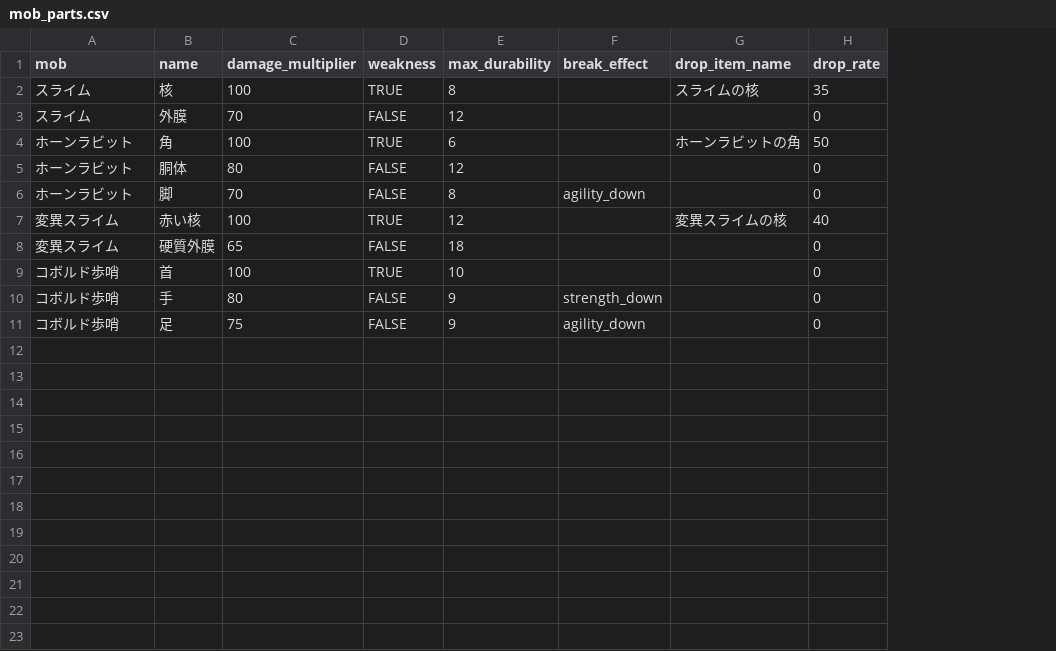
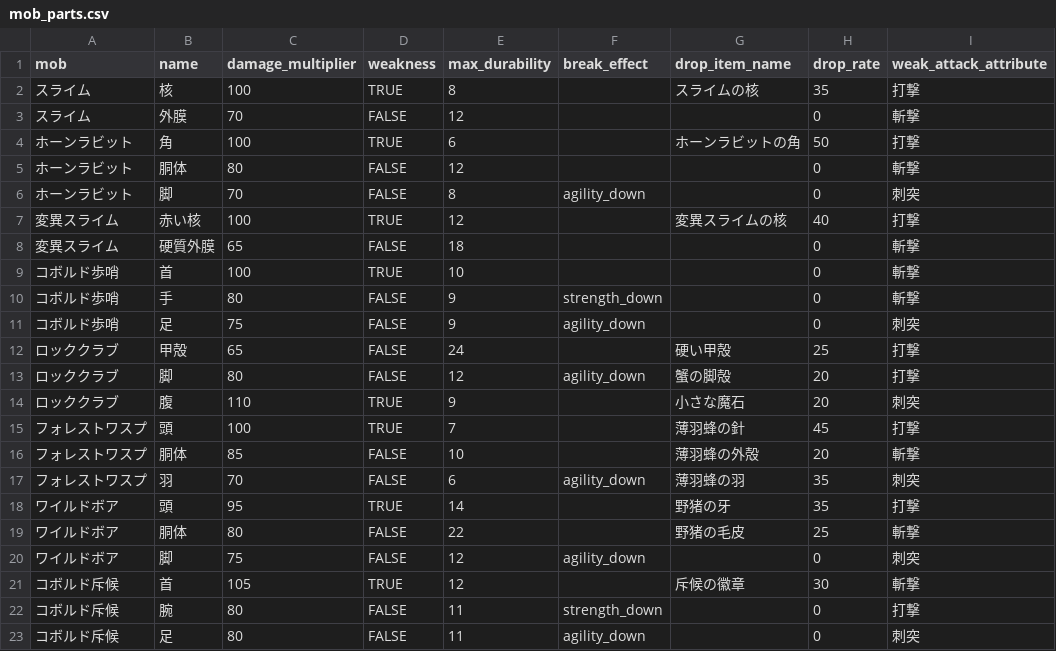
Before and after one commit to gudetama097723/SAW, a CSV file: db/seeds/mob_parts.csv, drawn as a sheet; the diff names each change by its address in the sheet, - before the commit and + after, or states it on an @@ line.

```diff
--- a/db/seeds/mob_parts.csv
+++ b/db/seeds/mob_parts.csv
+column I (weak_attack_attribute), rows 2-11: 打撃 | 斬撃 | 打撃 | 斬撃 | 刺突 | 打撃 | 斬撃 | 斬撃 | 斬撃 | 刺突
+row 12: ロッククラブ | 甲殻 | 65 | FALSE | 24 |  | 硬い甲殻 | 25 | 打撃
+row 13: ロッククラブ | 脚 | 80 | FALSE | 12 | agility_down | 蟹の脚殻 | 20 | 打撃
+row 14: ロッククラブ | 腹 | 110 | TRUE | 9 |  | 小さな魔石 | 20 | 刺突
+row 15: フォレストワスプ | 頭 | 100 | TRUE | 7 |  | 薄羽蜂の針 | 45 | 打撃
+row 16: フォレストワスプ | 胴体 | 85 | FALSE | 10 |  | 薄羽蜂の外殻 | 20 | 斬撃
+row 17: フォレストワスプ | 羽 | 70 | FALSE | 6 | agility_down | 薄羽蜂の羽 | 35 | 刺突
+row 18: ワイルドボア | 頭 | 95 | TRUE | 14 |  | 野猪の牙 | 35 | 打撃
+row 19: ワイルドボア | 胴体 | 80 | FALSE | 22 |  | 野猪の毛皮 | 25 | 斬撃
+row 20: ワイルドボア | 脚 | 75 | FALSE | 12 | agility_down |  | 0 | 刺突
+row 21: コボルド斥候 | 首 | 105 | TRUE | 12 |  | 斥候の徽章 | 30 | 斬撃
+row 22: コボルド斥候 | 腕 | 80 | FALSE | 11 | strength_down |  | 0 | 打撃
+row 23: コボルド斥候 | 足 | 80 | FALSE | 11 | agility_down |  | 0 | 刺突
```
Also changed, not shown: db/seeds/blacksmith_weapons.csv, db/seeds/mob_drops.csv, 38 other files.
